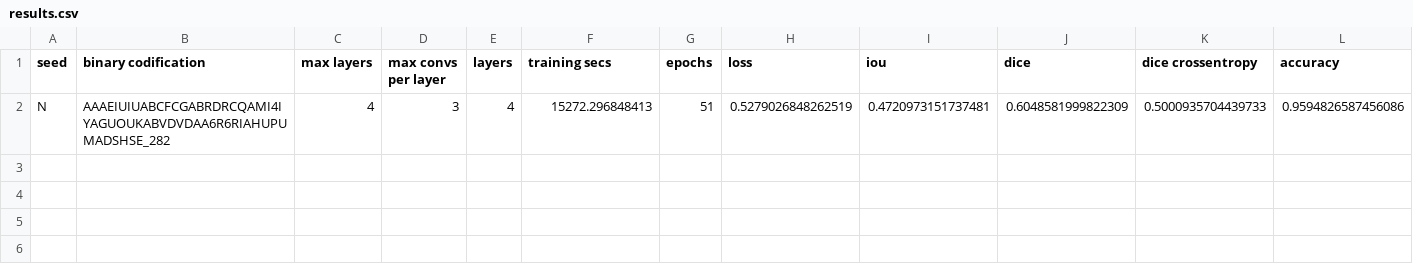
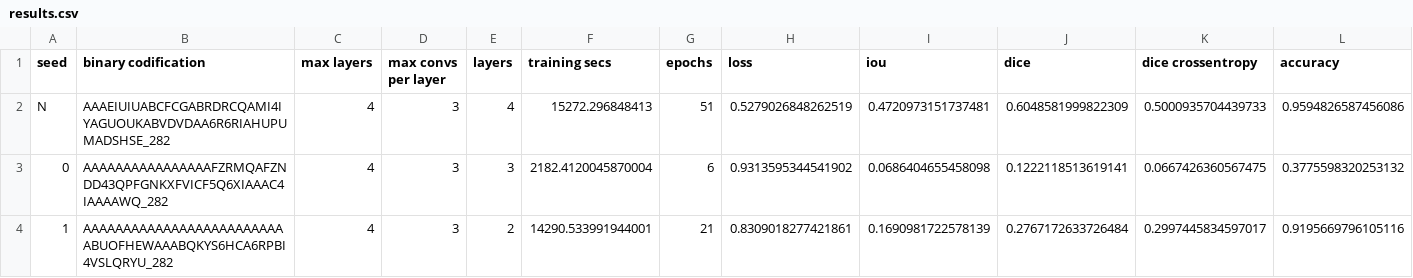
Before and after one commit to TT-NAS/NAS, a CSV file: results/results.csv, drawn as a sheet; the diff names each change by its address in the sheet, - before the commit and + after, or states it on an @@ line.

```diff
--- a/results/results.csv
+++ b/results/results.csv
+row 3: 0 | AAAAAAAAAAAAAAAAFZRMQAFZNDD43QPFGNKXFVICF5Q6XIAAAC4IAAAAWQ_282 | 4 | 3 | 3 | 2182.4120045870004 | 6 | 0.9313595344541902 | 0.0686404655458098 | 0.1222118513619141 | 0.0667426360567475 | 0.3775598320253132
+row 4: 1 | AAAAAAAAAAAAAAAAAAAAAAAAAABUOFHEWAAABQKYS6HCA6RPBI4VSLQRYU_282 | 4 | 3 | 2 | 14290.533991944001 | 21 | 0.8309018277421861 | 0.1690981722578139 | 0.2767172633726484 | 0.2997445834597017 | 0.9195669796105116
```
Also changed, not shown: 26 other files.
